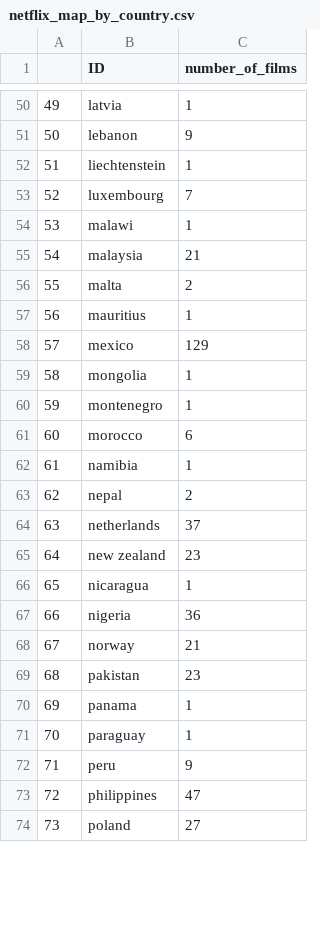
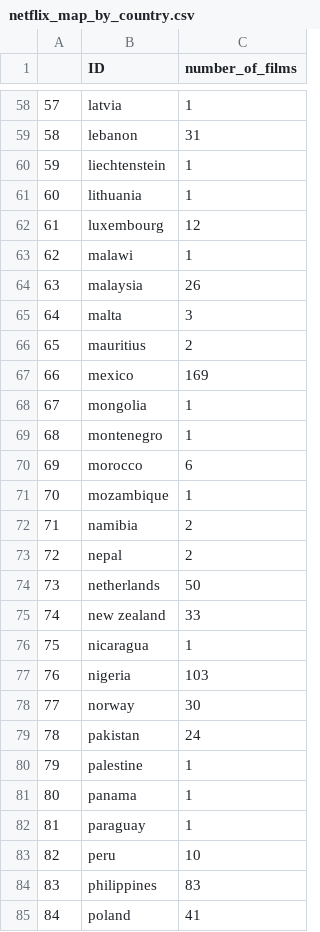
Before and after one commit to stat231-f21/blog_shiny-sea-turtles, a CSV file: netflix_map_by_country.csv, drawn as a sheet; only a part is shown, gaps mark what is left out; addresses are those after the commit; the diff covers the shown part only; the diff names each change by its address in the sheet, - before the commit and + after, or states it on an @@ line.

```diff
--- a/netflix_map_by_country.csv
+++ b/netflix_map_by_country.csv
@@ column A renumbered from row 6 down @@
-C59 (number_of_films): 9
+C59 (number_of_films): 31
+row 61: 60 | lithuania | 1
-C62 (number_of_films): 7
+C62 (number_of_films): 12
-C64 (number_of_films): 21
+C64 (number_of_films): 26
-C65 (number_of_films): 2
+C65 (number_of_films): 3
-C66 (number_of_films): 1
+C66 (number_of_films): 2
-C67 (number_of_films): 129
+C67 (number_of_films): 169
+row 71: 70 | mozambique | 1
-C72 (number_of_films): 1
+C72 (number_of_films): 2
-C74 (number_of_films): 37
+C74 (number_of_films): 50
-C75 (number_of_films): 23
+C75 (number_of_films): 33
-C77 (number_of_films): 36
+C77 (number_of_films): 103
-C78 (number_of_films): 21
+C78 (number_of_films): 30
-C79 (number_of_films): 23
+C79 (number_of_films): 24
+row 80: 79 | palestine | 1
-C83 (number_of_films): 9
+C83 (number_of_films): 10
-C84 (number_of_films): 47
+C84 (number_of_films): 83
-C85 (number_of_films): 27
+C85 (number_of_films): 41
```
Also changed, not shown: 9 added rows and 58 edited cells elsewhere in this file, 4 other files.
